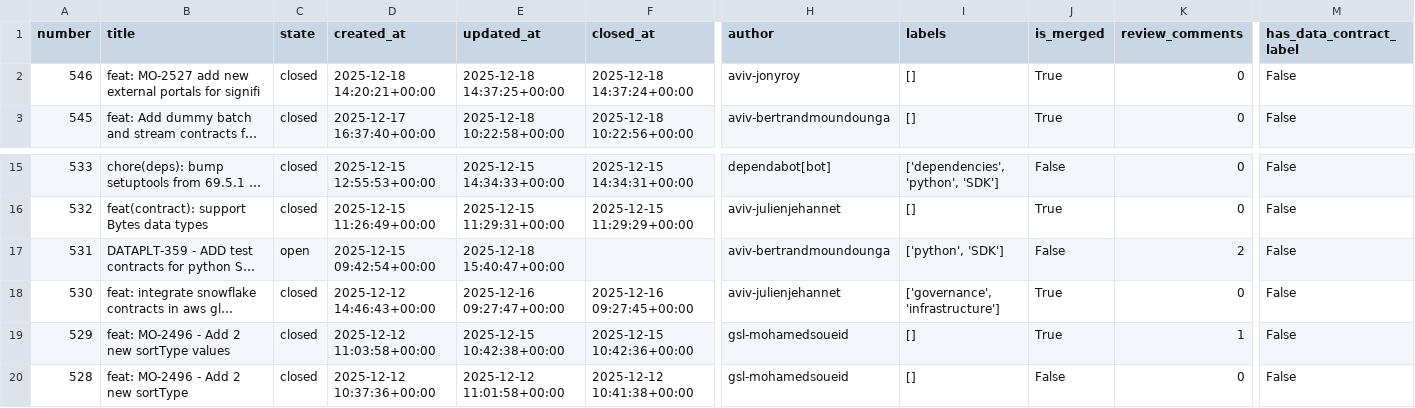
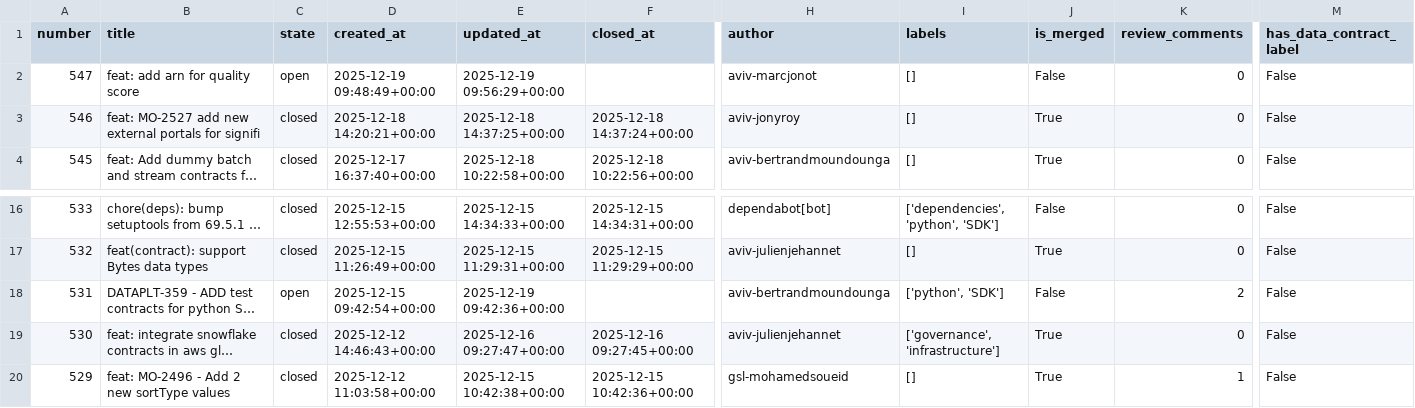
Before and after one commit to aviv-fathallahelmasri/github-pr-analytics, a CSV file: dashboard/data/pr_data.csv, drawn as a sheet; only a part is shown, gaps mark what is left out; the shorter side is filled out with more unchanged rows; long unchanged cells end in …; addresses are those after the commit; rows hold the shown columns only; the diff names each change by its address in the sheet, - before the commit and + after, or states it on an @@ line.

```diff
--- a/dashboard/data/pr_data.csv
+++ b/dashboard/data/pr_data.csv
+row 2: 547 | feat: add arn for quality score | open | 2025-12-19 09:48:49+00:00 | 2025-12-19 09:56:29+00:00 |  | aviv-marcjonot | [] | False | 0 | False
-E18 (updated_at): 2025-12-18 15:40:47+00:00
+E18 (updated_at): 2025-12-19 09:42:36+00:00
```
Also changed, not shown: 2 other files.
